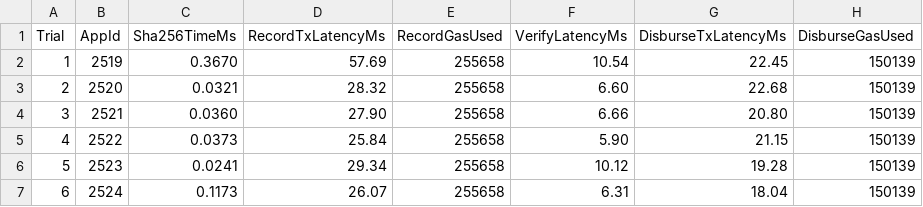
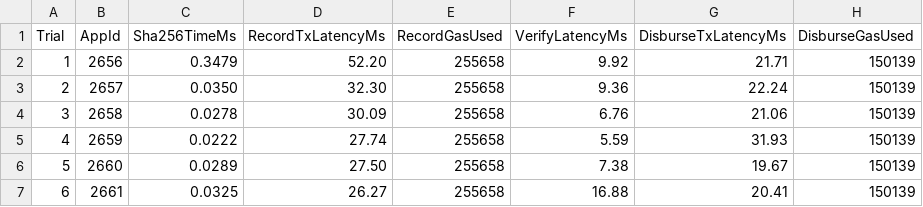
Before and after one commit to jjvk333-cloud/Blockchain-based-Scholarship-Management-, a CSV file: benchmark/benchmark_results.csv, drawn as a sheet; only a part is shown; the diff covers the shown part only.

```diff
--- a/benchmark/benchmark_results.csv
+++ b/benchmark/benchmark_results.csv
@@ -1,7 +1,7 @@
 Trial,AppId,Sha256TimeMs,RecordTxLatencyMs,RecordGasUsed,VerifyLatencyMs,DisburseTxLatencyMs,DisburseGasUsed
-1,2519,0.3670,57.69,255658,10.54,22.45,150139
-2,2520,0.0321,28.32,255658,6.60,22.68,150139
-3,2521,0.0360,27.90,255658,6.66,20.80,150139
-4,2522,0.0373,25.84,255658,5.90,21.15,150139
-5,2523,0.0241,29.34,255658,10.12,19.28,150139
-6,2524,0.1173,26.07,255658,6.31,18.04,150139
+1,2656,0.3479,52.20,255658,9.92,21.71,150139
+2,2657,0.0350,32.30,255658,9.36,22.24,150139
+3,2658,0.0278,30.09,255658,6.76,21.06,150139
+4,2659,0.0222,27.74,255658,5.59,31.93,150139
+5,2660,0.0289,27.50,255658,7.38,19.67,150139
+6,2661,0.0325,26.27,255658,16.88,20.41,150139
```
Also changed, not shown: 74 edited cells elsewhere in this file, 23 other files.
